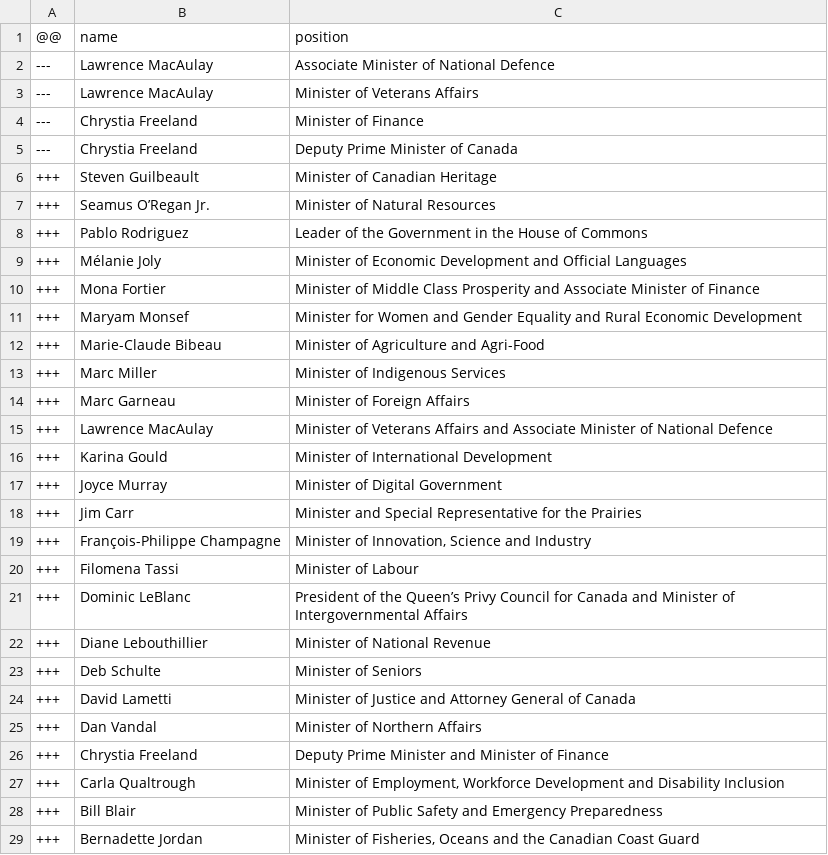
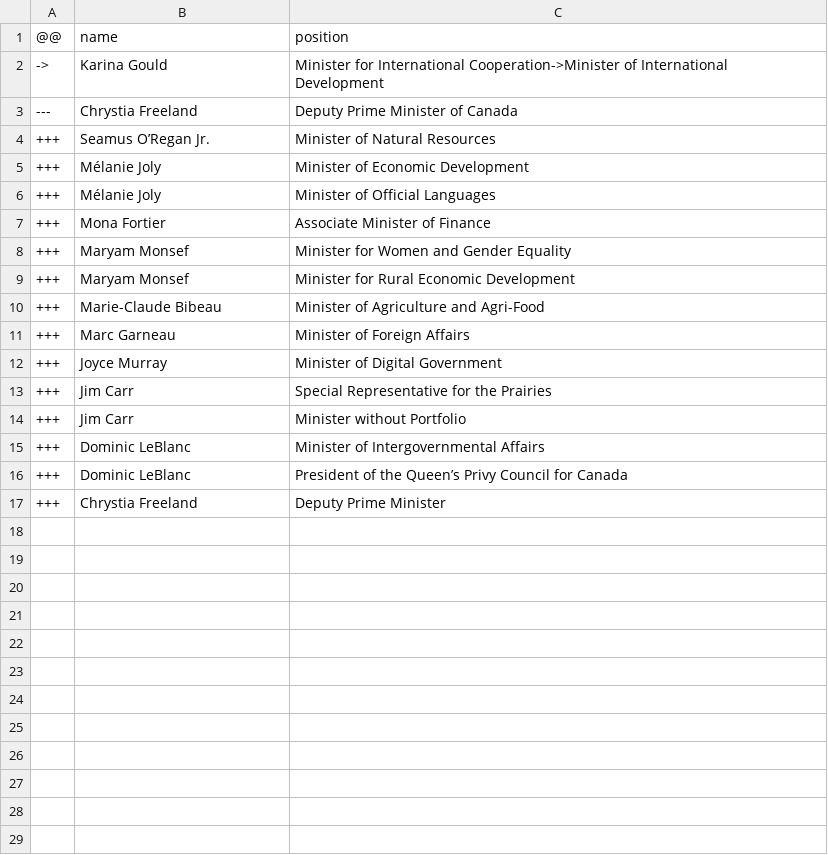
Before and after one commit to every-politician-scrapers/canada-cabinet, a CSV file: data/diff.csv, drawn as a sheet; only a part is shown; the diff covers the shown part only.

```diff
--- a/data/diff.csv
+++ b/data/diff.csv
@@ -1,29 +1,17 @@
 @@,name,position
----,Lawrence MacAulay,Associate Minister of National Defence
----,Lawrence MacAulay,Minister of Veterans Affairs
----,Chrystia Freeland,Minister of Finance
+->,Karina Gould,Minister for International Cooperation->Minister of International Development
 ---,Chrystia Freeland,Deputy Prime Minister of Canada
-+++,Steven Guilbeault,Minister of Canadian Heritage
 +++,Seamus O’Regan Jr.,Minister of Natural Resources
-+++,Pablo Rodriguez,Leader of the Government in the House of Commons
-+++,Mélanie Joly,Minister of Economic Development and Official Languages
-+++,Mona Fortier,Minister of Middle Class Prosperity and Associate Minister of Finance
-+++,Maryam Monsef,Minister for Women and Gender Equality and Rural Economic Development
++++,Mélanie Joly,Minister of Economic Development
++++,Mélanie Joly,Minister of Official Languages
++++,Mona Fortier,Associate Minister of Finance
++++,Maryam Monsef,Minister for Women and Gender Equality
++++,Maryam Monsef,Minister for Rural Economic Development
 +++,Marie-Claude Bibeau,Minister of Agriculture and Agri-Food
-+++,Marc Miller,Minister of Indigenous Services
 +++,Marc Garneau,Minister of Foreign Affairs
-+++,Lawrence MacAulay,Minister of Veterans Affairs and Associate Minister of National Defence
-+++,Karina Gould,Minister of International Development
 +++,Joyce Murray,Minister of Digital Government
-+++,Jim Carr,Minister and Special Representative for the Prairies
-+++,François-Philippe Champagne,"Minister of Innovation, Science and Industry"
-+++,Filomena Tassi,Minister of Labour
-+++,Dominic LeBlanc,President of the Queen’s Privy Council for Canada and Minister of Intergovernmental Affairs
-+++,Diane Lebouthillier,Minister of National Revenue
-+++,Deb Schulte,Minister of Seniors
-+++,David Lametti,Minister of Justice and Attorney General of Canada
-+++,Dan Vandal,Minister of Northern Affairs
-+++,Chrystia Freeland,Deputy Prime Minister and Minister of Finance
-+++,Carla Qualtrough,"Minister of Employment, Workforce Development and Disability Inclusion"
-+++,Bill Blair,Minister of Public Safety and Emergency Preparedness
-+++,Bernadette Jordan,"Minister of Fisheries, Oceans and the Canadian Coast Guard"
++++,Jim Carr,Special Representative for the Prairies
++++,Jim Carr,Minister without Portfolio
++++,Dominic LeBlanc,Minister of Intergovernmental Affairs
++++,Dominic LeBlanc,President of the Queen’s Privy Council for Canada
++++,Chrystia Freeland,Deputy Prime Minister
```
Also changed, not shown: 1 removed row elsewhere in this file, data/official.csv, data/wikidata.csv.
